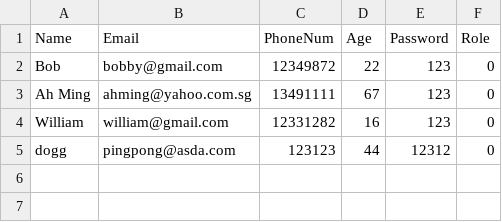
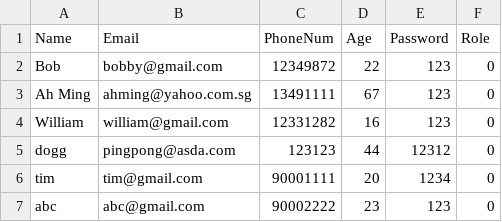
Before and after one commit to natisaver/Movie-Booking-System, a CSV file: src/Data/MovieGoer.csv, drawn as a sheet.

```diff
--- a/src/Data/MovieGoer.csv
+++ b/src/Data/MovieGoer.csv
@@ -5 +5,3 @@ William,william@gmail.com,12331282,16,123,0
 dogg,pingpong@asda.com,123123,44,12312,0
+tim,tim@gmail.com,90001111,20,1234,0
+abc,abc@gmail.com,90002222,23,123,0
```
Also changed, not shown: 3 other files.
